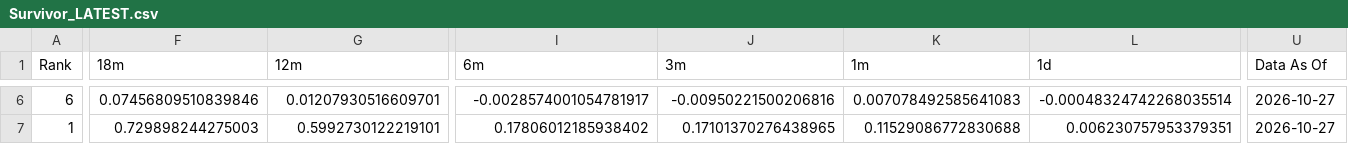
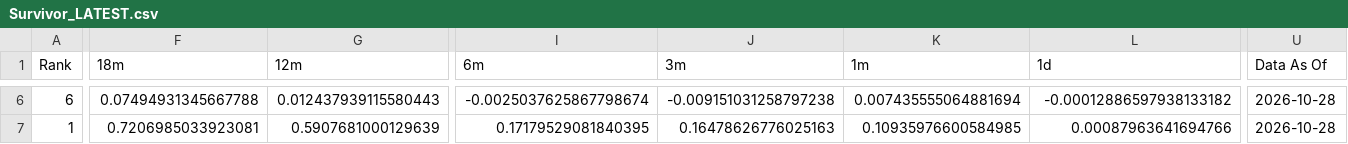
Before and after one commit to DarkMoonv1/NEFTy, a CSV file: Survivor_LATEST.csv, drawn as a sheet; only a part is shown, gaps mark what is left out; the diff covers the shown part only; the diff names each change by its address in the sheet, - before the commit and + after, or states it on an @@ line.

```diff
--- a/Survivor_LATEST.csv
+++ b/Survivor_LATEST.csv
-F6 (18m): 0.07456809510839846
+F6 (18m): 0.07494931345667788
-G6 (12m): 0.01207930516609701
+G6 (12m): 0.012437939115580443
-I6 (6m): -0.0028574001054781917
+I6 (6m): -0.0025037625867798674
-J6 (3m): -0.00950221500206816
+J6 (3m): -0.009151031258797238
-K6 (1m): 0.007078492585641083
+K6 (1m): 0.007435555064881694
-L6 (1d): -0.00048324742268035514
+L6 (1d): -0.00012886597938133182
-U6:U7 (Data As Of): 2026-10-27
+U6:U7 (Data As Of): 2026-10-28
-F7 (18m): 0.729898244275003
+F7 (18m): 0.7206985033923081
-G7 (12m): 0.5992730122219101
+G7 (12m): 0.5907681000129639
-I7 (6m): 0.17806012185938402
+I7 (6m): 0.17179529081840395
-J7 (3m): 0.17101370276438965
+J7 (3m): 0.16478626776025163
-K7 (1m): 0.11529086772830688
+K7 (1m): 0.10935976600584985
-L7 (1d): 0.006230757953379351
+L7 (1d): 0.00087963641694766
```
Also changed, not shown: 129 edited cells elsewhere in this file.
